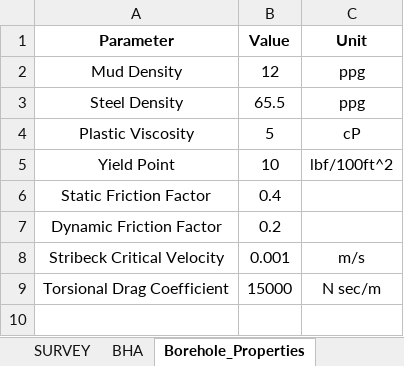
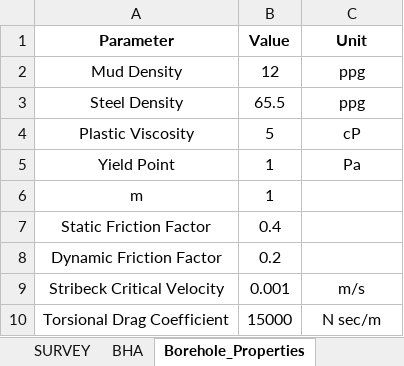
Before and after one commit to Sky370/Dynamic-Torque-and-Drag-Model, an Excel workbook: Input/NewData_Zahra_3D.xlsx, sheet Borehole_Properties, drawn as a sheet; values as stored, in another font and other column widths than the file's, no borders; the diff names each change by its address in the sheet, - before the commit and + after, or states it on an @@ line.

```diff
--- a/Input/NewData_Zahra_3D.xlsx (sheet Borehole_Properties)
+++ b/Input/NewData_Zahra_3D.xlsx (sheet Borehole_Properties)
-B5 (Value): 10
+B5 (Value): 1
-C5 (Unit): lbf/100ft^2
+C5 (Unit): Pa
+row 6: m | 1
```
Also changed, not shown: sheet TOP_DRIVE, sheet PUMP, sheet ADVANCED, Input/Shell_2D.xlsx, Input/Shell_3D.xlsx, 10 other files.
